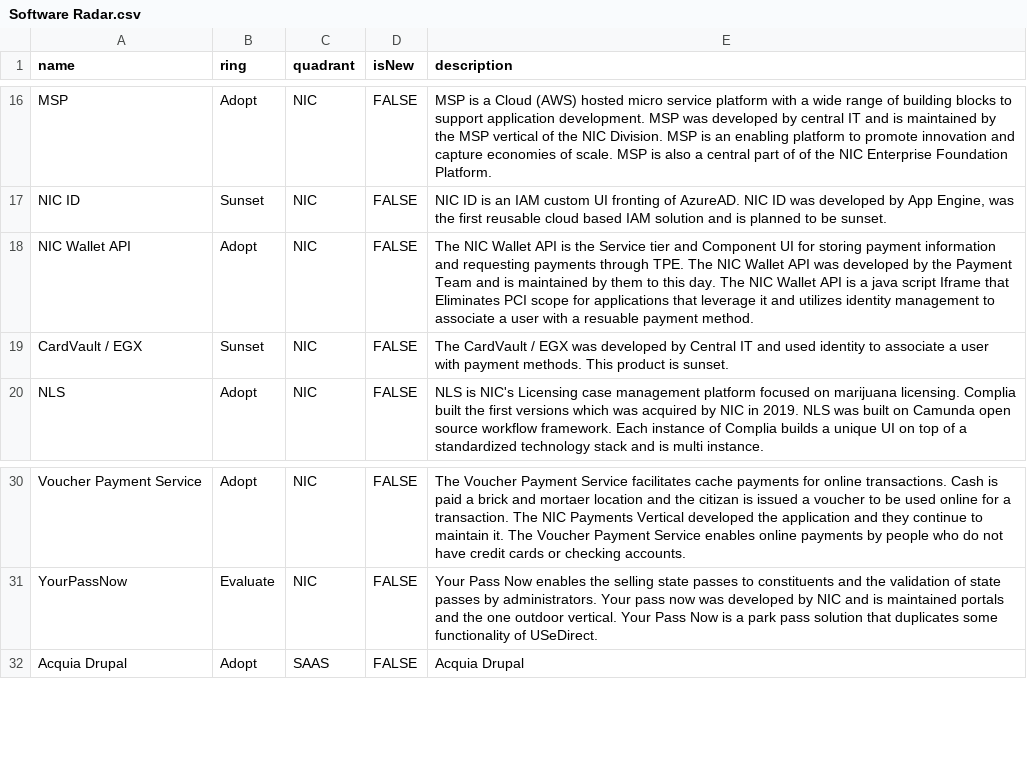
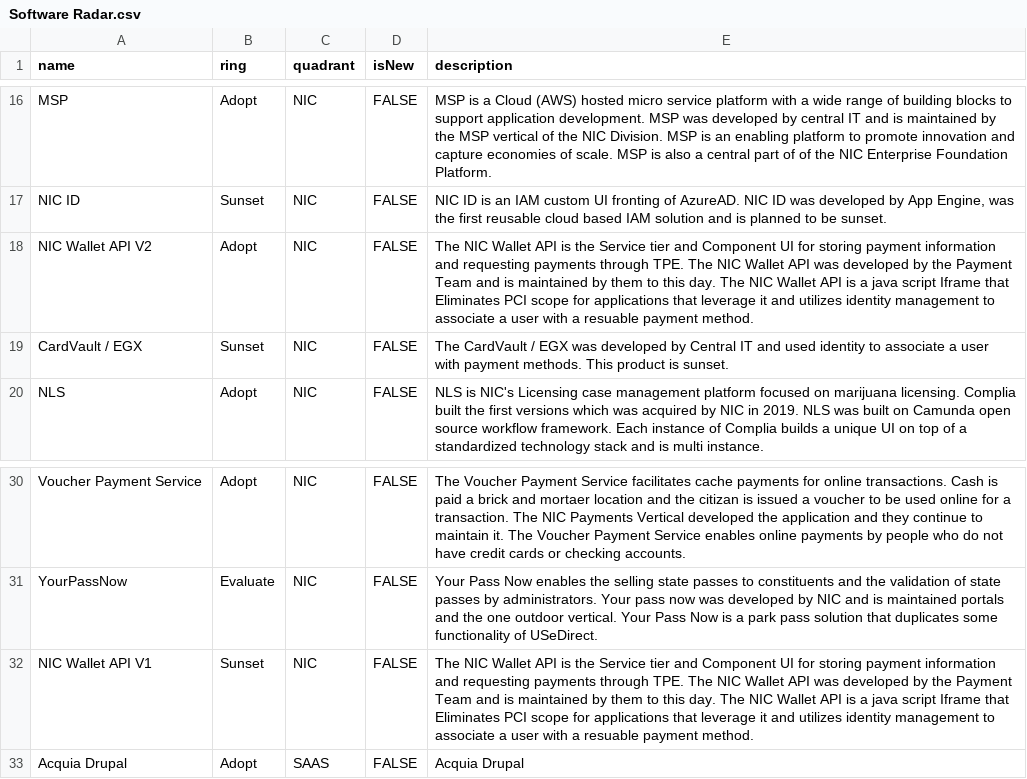
Before and after one commit to jvanderwalt/TechRadar, a CSV file: Software Radar.csv, drawn as a sheet; only a part is shown, gaps mark what is left out.

Commit message:
Update Software Radar.csv

```diff
--- a/Software Radar.csv
+++ b/Software Radar.csv
@@ -17,3 +17,3 @@ MSP,Adopt,NIC,FALSE,MSP is a Cloud (AWS) hosted micro service platform with a wi
 NIC ID,Sunset,NIC,FALSE,"NIC ID is an IAM custom UI fronting of AzureAD.  NIC ID was developed by App Engine, was the first reusable cloud based IAM solution and is planned to be sunset.  "
-NIC Wallet API,Adopt,NIC,FALSE,The NIC Wallet API is the Service tier and Component UI for storing payment information and requesting payments through TPE.  The NIC Wallet API was developed by the Payment Team and is maintained by them to this day.  The NIC Wallet API is a java script Iframe that Eliminates PCI scope for applications that leverage it and utilizes identity management to associate a user with a resuable payment method.
+NIC Wallet API V2,Adopt,NIC,FALSE,The NIC Wallet API is the Service tier and Component UI for storing payment information and requesting payments through TPE.  The NIC Wallet API was developed by the Payment Team and is maintained by them to this day.  The NIC Wallet API is a java script Iframe that Eliminates PCI scope for applications that leverage it and utilizes identity management to associate a user with a resuable payment method.
 CardVault / EGX,Sunset,NIC,FALSE,The CardVault / EGX was developed by Central IT and used identity to associate a user with payment methods.  This product is sunset.
@@ -31,2 +31,3 @@ Voucher Payment Service,Adopt,NIC,FALSE,The Voucher Payment Service facilitates
 YourPassNow,Evaluate,NIC,FALSE,Your Pass Now enables the selling state passes to constituents and the validation of state passes by administrators.  Your pass now was developed by NIC and is maintained portals and the one outdoor vertical.  Your Pass Now is a park pass solution that duplicates some functionality of USeDirect.
+NIC Wallet API V1,Sunset,NIC,FALSE,The NIC Wallet API is the Service tier and Component UI for storing payment information and requesting payments through TPE.  The NIC Wallet API was developed by the Payment Team and is maintained by them to this day.  The NIC Wallet API is a java script Iframe that Eliminates PCI scope for applications that leverage it and utilizes identity management to associate a user with a resuable payment method.
 Acquia Drupal,Adopt,SAAS,FALSE,Acquia Drupal
```
